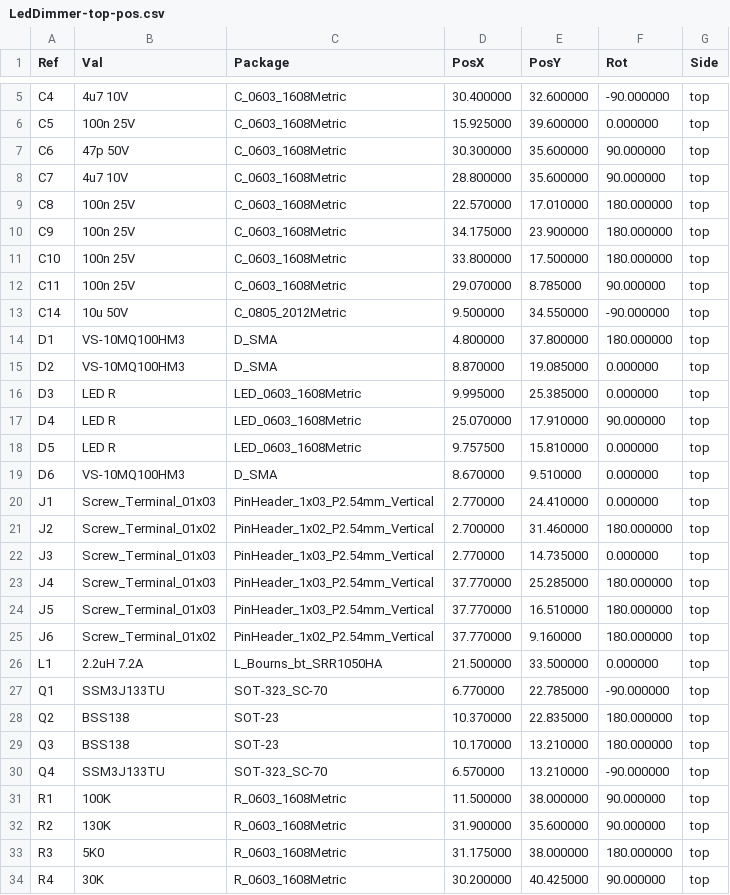
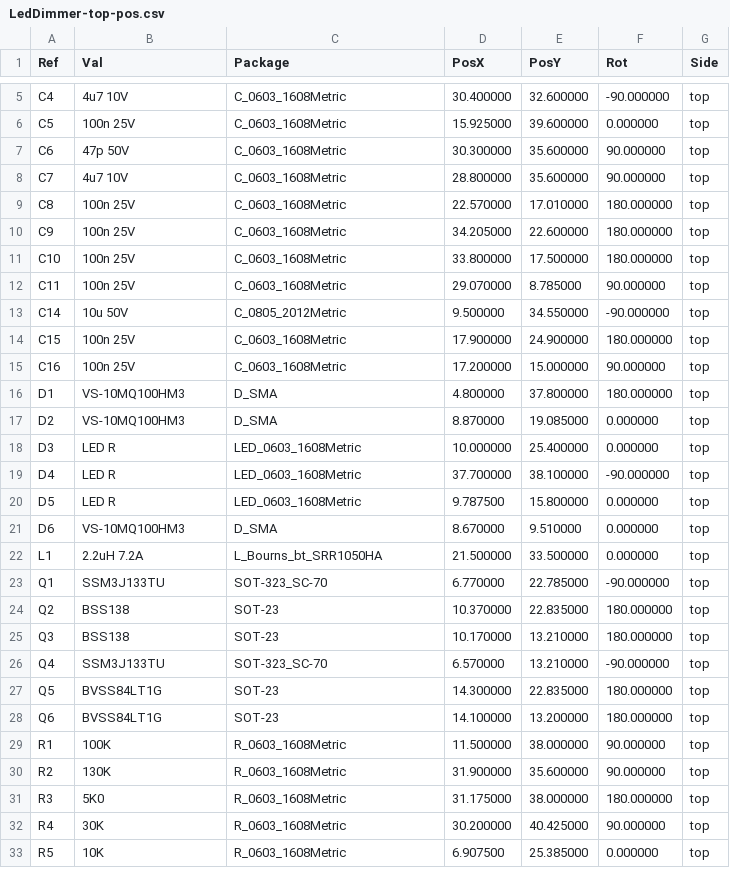
Before and after one commit to EBOThor/DTS_Board, a CSV file: HW/LED_Dimmer/LedDimmer/pos/LedDimmer-top-pos.csv, drawn as a sheet; only a part is shown, gaps mark what is left out; the shorter side is filled out with more unchanged rows; the diff covers the shown part only.

```diff
--- a/HW/LED_Dimmer/LedDimmer/pos/LedDimmer-top-pos.csv
+++ b/HW/LED_Dimmer/LedDimmer/pos/LedDimmer-top-pos.csv
@@ -9,3 +9,3 @@ Ref,Val,Package,PosX,PosY,Rot,Side
 "C8","100n 25V","C_0603_1608Metric",22.570000,17.010000,180.000000,top
-"C9","100n 25V","C_0603_1608Metric",34.175000,23.900000,180.000000,top
+"C9","100n 25V","C_0603_1608Metric",34.205000,22.600000,180.000000,top
 "C10","100n 25V","C_0603_1608Metric",33.800000,17.500000,180.000000,top
@@ -13,14 +13,10 @@ Ref,Val,Package,PosX,PosY,Rot,Side
 "C14","10u 50V","C_0805_2012Metric",9.500000,34.550000,-90.000000,top
+"C15","100n 25V","C_0603_1608Metric",17.900000,24.900000,180.000000,top
+"C16","100n 25V","C_0603_1608Metric",17.200000,15.000000,90.000000,top
 "D1","VS-10MQ100HM3","D_SMA",4.800000,37.800000,180.000000,top
 "D2","VS-10MQ100HM3","D_SMA",8.870000,19.085000,0.000000,top
-"D3","LED R","LED_0603_1608Metric",9.995000,25.385000,0.000000,top
-"D4","LED R","LED_0603_1608Metric",25.070000,17.910000,90.000000,top
-"D5","LED R","LED_0603_1608Metric",9.757500,15.810000,0.000000,top
+"D3","LED R","LED_0603_1608Metric",10.000000,25.400000,0.000000,top
+"D4","LED R","LED_0603_1608Metric",37.700000,38.100000,-90.000000,top
+"D5","LED R","LED_0603_1608Metric",9.787500,15.800000,0.000000,top
 "D6","VS-10MQ100HM3","D_SMA",8.670000,9.510000,0.000000,top
-"J1","Screw_Terminal_01x03","PinHeader_1x03_P2.54mm_Vertical",2.770000,24.410000,0.000000,top
-"J2","Screw_Terminal_01x02","PinHeader_1x02_P2.54mm_Vertical",2.700000,31.460000,180.000000,top
-"J3","Screw_Terminal_01x03","PinHeader_1x03_P2.54mm_Vertical",2.770000,14.735000,0.000000,top
-"J4","Screw_Terminal_01x03","PinHeader_1x03_P2.54mm_Vertical",37.770000,25.285000,180.000000,top
-"J5","Screw_Terminal_01x03","PinHeader_1x03_P2.54mm_Vertical",37.770000,16.510000,180.000000,top
-"J6","Screw_Terminal_01x02","PinHeader_1x02_P2.54mm_Vertical",37.770000,9.160000,180.000000,top
 "L1","2.2uH 7.2A","L_Bourns_bt_SRR1050HA",21.500000,33.500000,0.000000,top
@@ -30,2 +26,4 @@ Ref,Val,Package,PosX,PosY,Rot,Side
 "Q4","SSM3J133TU","SOT-323_SC-70",6.570000,13.210000,-90.000000,top
+"Q5","BVSS84LT1G","SOT-23",14.300000,22.835000,180.000000,top
+"Q6","BVSS84LT1G","SOT-23",14.100000,13.200000,180.000000,top
 "R1","100K","R_0603_1608Metric",11.500000,38.000000,90.000000,top
```
Also changed, not shown: 2 removed rows and 16 edited cells elsewhere in this file, HW/LED_Dimmer/LedDimmer/bom/LedDimmer.csv, 28 other files.
